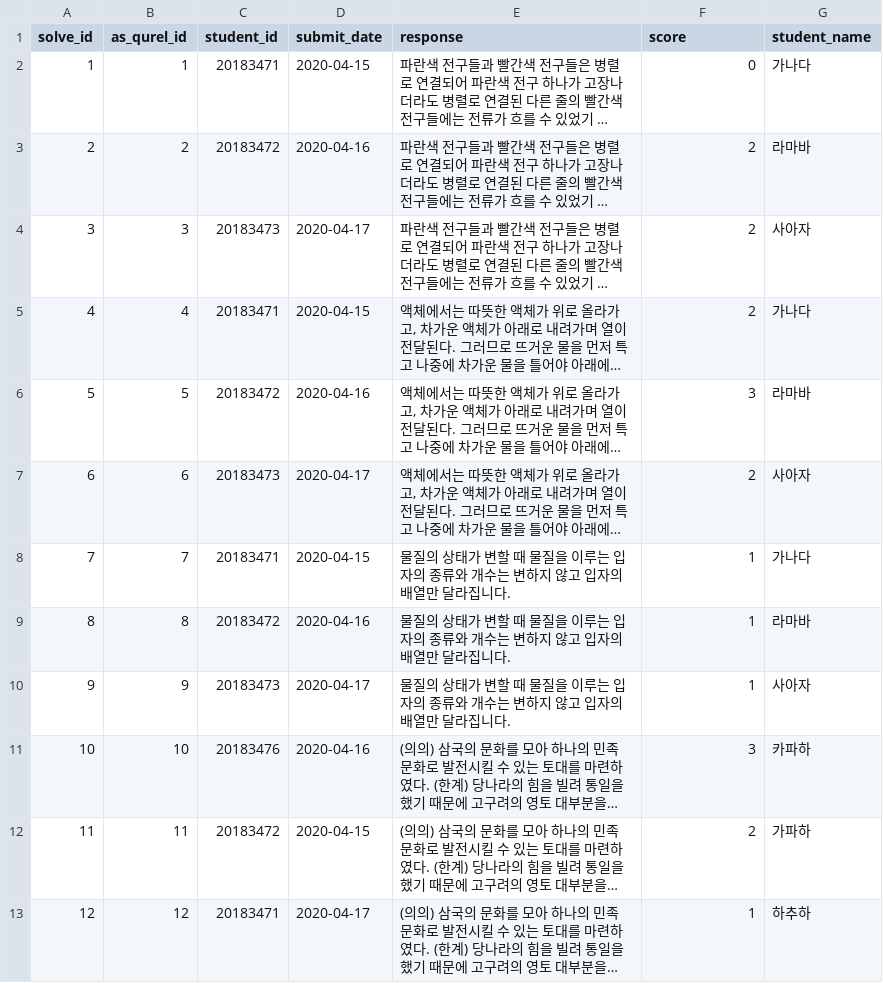
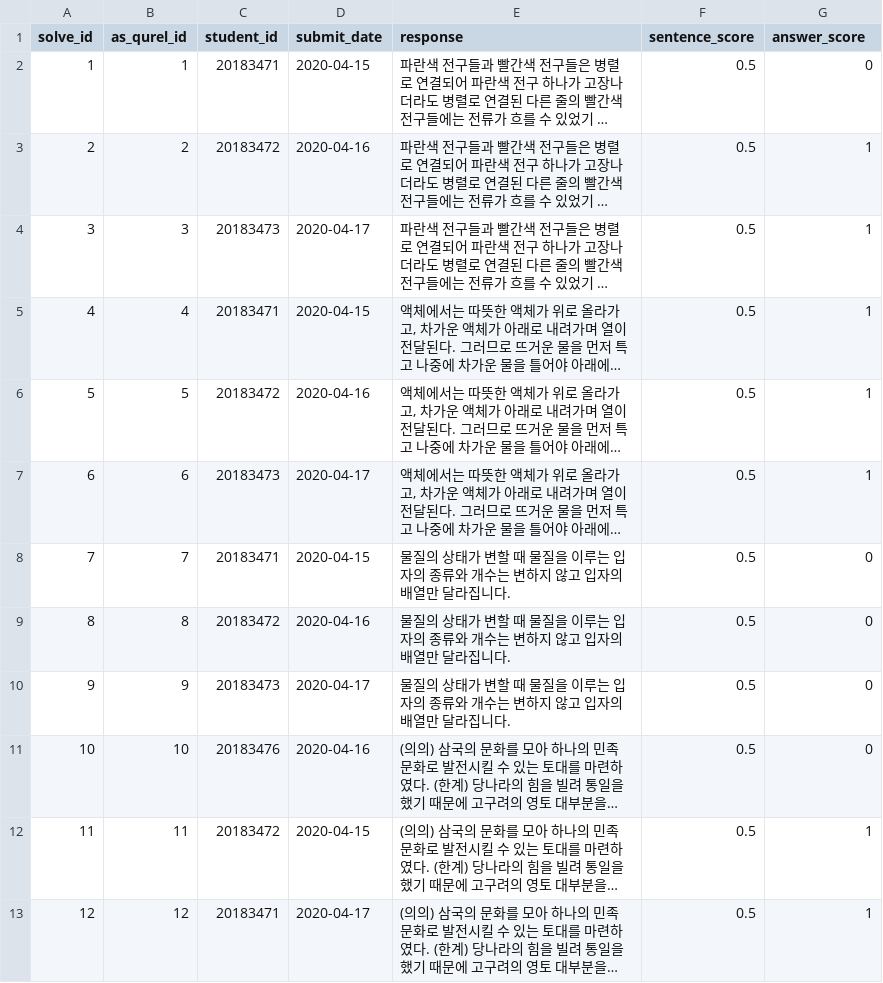
Before and after one commit to jiheonn/WAI-Automated-Scoring, a CSV file: data/sample_data/wa3i_sample_data - solve.csv, drawn as a sheet; long unchanged cells end in …; the diff names each change by its address in the sheet, - before the commit and + after, or states it on an @@ line.

```diff
--- a/data/sample_data/wa3i_sample_data - solve.csv
+++ b/data/sample_data/wa3i_sample_data - solve.csv
-F1: score
+F1: sentence_score
-G1: student_name
+G1: answer_score
-F2 (sentence_score): 0
+F2 (sentence_score): 0.5
-G2 (answer_score): 가나다
+G2 (answer_score): 0
-F3:F5 (sentence_score): 2
+F3:F5 (sentence_score): 0.5
-G3 (answer_score): 라마바
+G3 (answer_score): 1
-G4 (answer_score): 사아자
+G4 (answer_score): 1
-G5 (answer_score): 가나다
+G5 (answer_score): 1
-F6 (sentence_score): 3
+F6 (sentence_score): 0.5
-G6 (answer_score): 라마바
+G6 (answer_score): 1
-F7 (sentence_score): 2
+F7 (sentence_score): 0.5
-G7 (answer_score): 사아자
+G7 (answer_score): 1
-F8:F10 (sentence_score): 1
+F8:F10 (sentence_score): 0.5
-G8 (answer_score): 가나다
+G8 (answer_score): 0
-G9 (answer_score): 라마바
+G9 (answer_score): 0
-G10 (answer_score): 사아자
+G10 (answer_score): 0
-F11 (sentence_score): 3
+F11 (sentence_score): 0.5
-G11 (answer_score): 카파하
+G11 (answer_score): 0
-F12 (sentence_score): 2
+F12 (sentence_score): 0.5
-G12 (answer_score): 가파하
+G12 (answer_score): 1
-F13 (sentence_score): 1
+F13 (sentence_score): 0.5
-G13 (answer_score): 하추하
+G13 (answer_score): 1
```
Also changed, not shown: data/sample_data/wa3i_sample_data - studysolvedata.csv, 4 other files.
